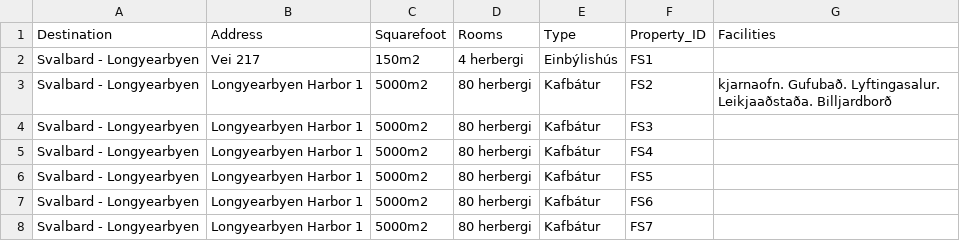
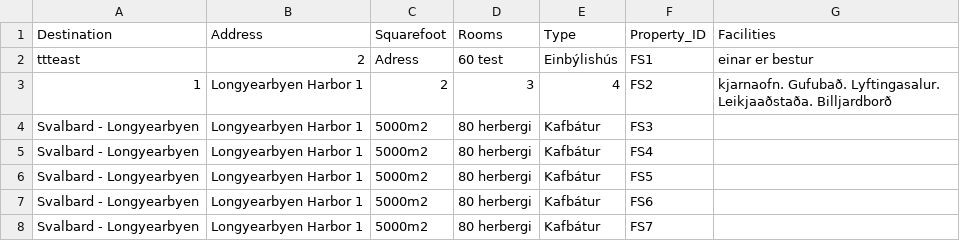
Before and after one commit to saraatla/VLN1-H25, a CSV file: csv/Properties.csv, drawn as a sheet; only a part is shown.

Commit message:
Property edit og prenta lista

```diff
--- a/csv/Properties.csv
+++ b/csv/Properties.csv
@@ -1,4 +1,4 @@
 Destination,Address,Squarefoot,Rooms,Type,Property_ID,Facilities
-Svalbard - Longyearbyen,Vei 217,150m2,4 herbergi,Einbýlishús,FS1,
-Svalbard - Longyearbyen,Longyearbyen Harbor 1,5000m2,80 herbergi,Kafbátur,FS2,kjarnaofn. Gufubað. Lyftingasalur. Leikjaaðstaða. Billjardborð
+ttteast,2,Adress,60 test,Einbýlishús,FS1,einar er bestur
+1,Longyearbyen Harbor 1,2,3,4,FS2,kjarnaofn. Gufubað. Lyftingasalur. Leikjaaðstaða. Billjardborð
 Svalbard - Longyearbyen,Longyearbyen Harbor 1,5000m2,80 herbergi,Kafbátur,FS3,
```
Also changed, not shown: csv/Employees.csv, 9 other files.
